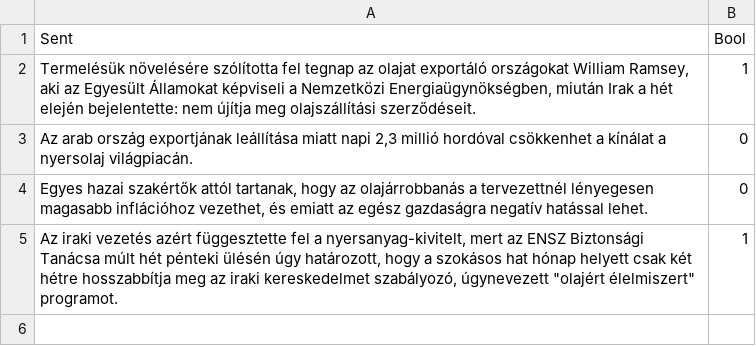
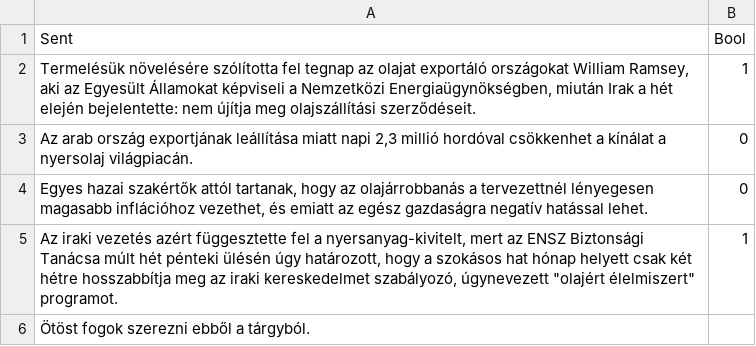
Before and after one commit to SzaboGergo01/student-data, a CSV file: first_game.csv, drawn as a sheet.

Commit message:
Update first_game.csv

```diff
--- a/first_game.csv
+++ b/first_game.csv
@@ -5 +5,2 @@ Egyes hazai szakértők attól tartanak, hogy az olajárrobbanás a tervezettné
 Az iraki vezetés azért függesztette fel a nyersanyag-kivitelt, mert az ENSZ Biztonsági Tanácsa múlt hét pénteki ülésén úgy határozott, hogy a szokásos hat hónap helyett csak két hétre hosszabbítja meg az iraki kereskedelmet szabályozó, úgynevezett "olajért élelmiszert" programot.;1
+Ötöst fogok szerezni ebből a tárgyból.
```
